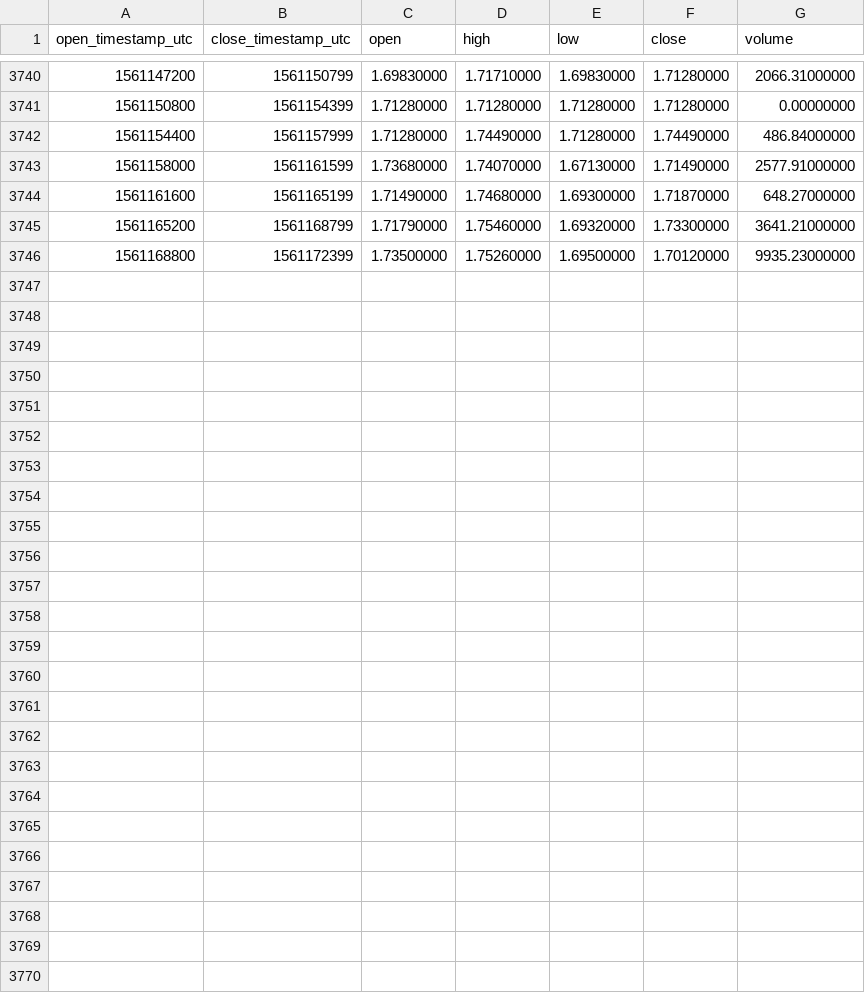
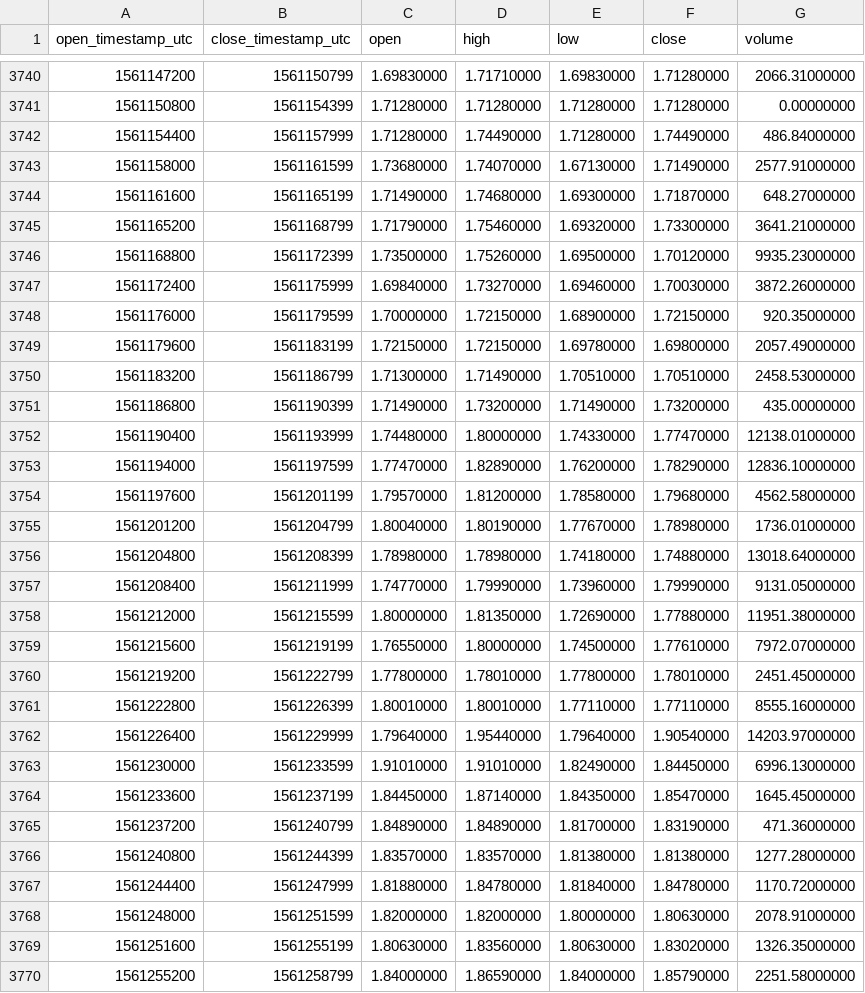
Before and after one commit to cryptobigbro/binance-LINKTUSD, a CSV file: binance-LINKTUSD-1h.csv, drawn as a sheet; only a part is shown, gaps mark what is left out; the diff names each change by its address in the sheet, - before the commit and + after, or states it on an @@ line.

Commit message:
Update OHLCV data.

```diff
--- a/binance-LINKTUSD-1h.csv
+++ b/binance-LINKTUSD-1h.csv
+row 3747: 1561172400 | 1561175999 | 1.69840000 | 1.73270000 | 1.69460000 | 1.70030000 | 3872.26000000
+row 3748: 1561176000 | 1561179599 | 1.70000000 | 1.72150000 | 1.68900000 | 1.72150000 | 920.35000000
+row 3749: 1561179600 | 1561183199 | 1.72150000 | 1.72150000 | 1.69780000 | 1.69800000 | 2057.49000000
+row 3750: 1561183200 | 1561186799 | 1.71300000 | 1.71490000 | 1.70510000 | 1.70510000 | 2458.53000000
+row 3751: 1561186800 | 1561190399 | 1.71490000 | 1.73200000 | 1.71490000 | 1.73200000 | 435.00000000
+row 3752: 1561190400 | 1561193999 | 1.74480000 | 1.80000000 | 1.74330000 | 1.77470000 | 12138.01000000
+row 3753: 1561194000 | 1561197599 | 1.77470000 | 1.82890000 | 1.76200000 | 1.78290000 | 12836.10000000
+row 3754: 1561197600 | 1561201199 | 1.79570000 | 1.81200000 | 1.78580000 | 1.79680000 | 4562.58000000
+row 3755: 1561201200 | 1561204799 | 1.80040000 | 1.80190000 | 1.77670000 | 1.78980000 | 1736.01000000
+row 3756: 1561204800 | 1561208399 | 1.78980000 | 1.78980000 | 1.74180000 | 1.74880000 | 13018.64000000
+row 3757: 1561208400 | 1561211999 | 1.74770000 | 1.79990000 | 1.73960000 | 1.79990000 | 9131.05000000
+row 3758: 1561212000 | 1561215599 | 1.80000000 | 1.81350000 | 1.72690000 | 1.77880000 | 11951.38000000
+row 3759: 1561215600 | 1561219199 | 1.76550000 | 1.80000000 | 1.74500000 | 1.77610000 | 7972.07000000
+row 3760: 1561219200 | 1561222799 | 1.77800000 | 1.78010000 | 1.77800000 | 1.78010000 | 2451.45000000
+row 3761: 1561222800 | 1561226399 | 1.80010000 | 1.80010000 | 1.77110000 | 1.77110000 | 8555.16000000
+row 3762: 1561226400 | 1561229999 | 1.79640000 | 1.95440000 | 1.79640000 | 1.90540000 | 14203.97000000
+row 3763: 1561230000 | 1561233599 | 1.91010000 | 1.91010000 | 1.82490000 | 1.84450000 | 6996.13000000
+row 3764: 1561233600 | 1561237199 | 1.84450000 | 1.87140000 | 1.84350000 | 1.85470000 | 1645.45000000
+row 3765: 1561237200 | 1561240799 | 1.84890000 | 1.84890000 | 1.81700000 | 1.83190000 | 471.36000000
+row 3766: 1561240800 | 1561244399 | 1.83570000 | 1.83570000 | 1.81380000 | 1.81380000 | 1277.28000000
+row 3767: 1561244400 | 1561247999 | 1.81880000 | 1.84780000 | 1.81840000 | 1.84780000 | 1170.72000000
+row 3768: 1561248000 | 1561251599 | 1.82000000 | 1.82000000 | 1.80000000 | 1.80630000 | 2078.91000000
+row 3769: 1561251600 | 1561255199 | 1.80630000 | 1.83560000 | 1.80630000 | 1.83020000 | 1326.35000000
+row 3770: 1561255200 | 1561258799 | 1.84000000 | 1.86590000 | 1.84000000 | 1.85790000 | 2251.58000000
```
Also changed, not shown: binance-LINKTUSD-1d.csv.
